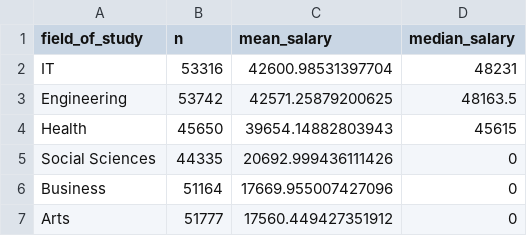
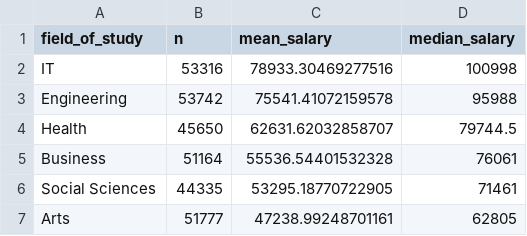
Before and after one commit to BharanaM/SM_Assignemeent, a CSV file: outputs/tables/salary_by_field.csv, drawn as a sheet.

```diff
--- a/outputs/tables/salary_by_field.csv
+++ b/outputs/tables/salary_by_field.csv
@@ -1,7 +1,7 @@
 field_of_study,n,mean_salary,median_salary
-IT,53316,42600.98531397704,48231
-Engineering,53742,42571.25879200625,48163.5
-Health,45650,39654.14882803943,45615
-Social Sciences,44335,20692.999436111426,0
-Business,51164,17669.955007427096,0
-Arts,51777,17560.449427351912,0
+IT,53316,78933.30469277516,100998
+Engineering,53742,75541.41072159578,95988
+Health,45650,62631.62032858707,79744.5
+Business,51164,55536.54401532328,76061
+Social Sciences,44335,53295.18770722905,71461
+Arts,51777,47238.99248701161,62805
```
Also changed, not shown: outputs/tables/inference_results.csv, outputs/tables/internship_employment.csv, 32 other files.
